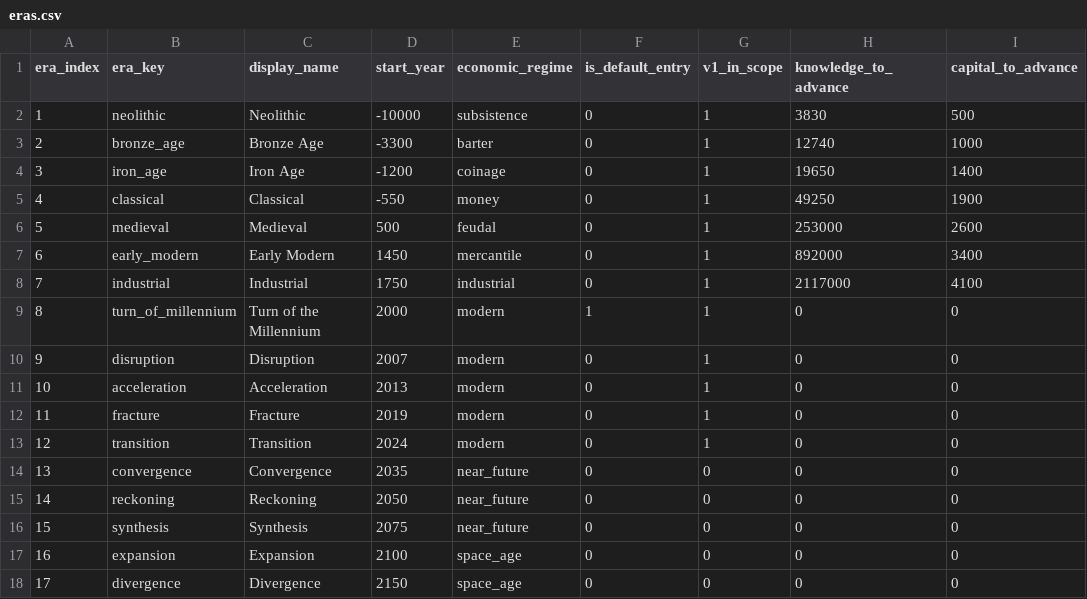
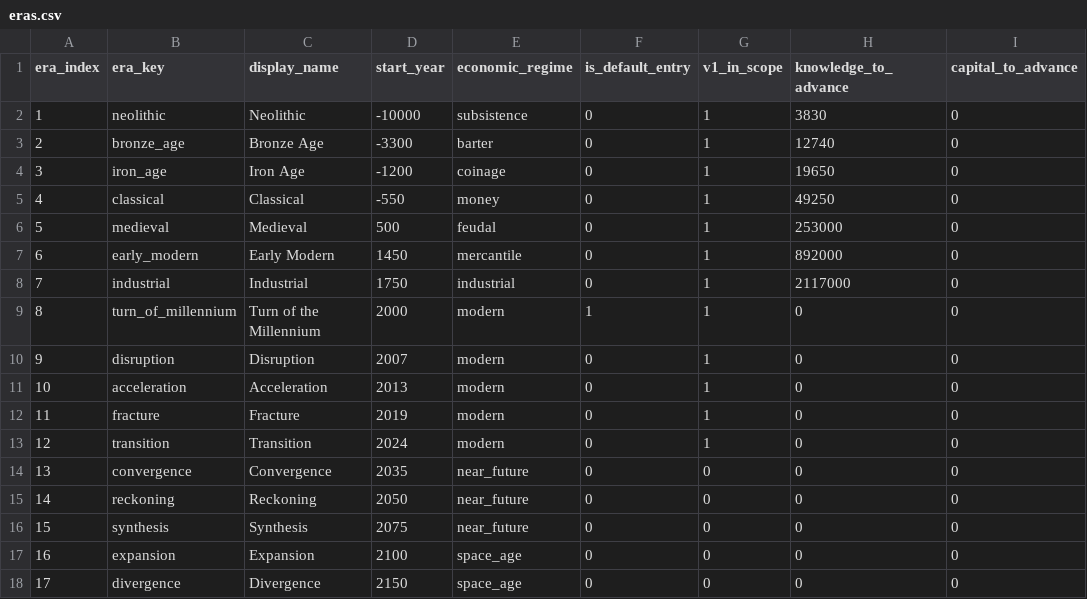
Before and after one commit to Scorpio291/EconLife-sim, a CSV file: packages/base_game/eras/eras.csv, drawn as a sheet.

```diff
--- a/packages/base_game/eras/eras.csv
+++ b/packages/base_game/eras/eras.csv
@@ -1,9 +1,9 @@
 era_index,era_key,display_name,start_year,economic_regime,is_default_entry,v1_in_scope,knowledge_to_advance,capital_to_advance
-1,neolithic,Neolithic,-10000,subsistence,0,1,3830,500
-2,bronze_age,Bronze Age,-3300,barter,0,1,12740,1000
-3,iron_age,Iron Age,-1200,coinage,0,1,19650,1400
-4,classical,Classical,-550,money,0,1,49250,1900
-5,medieval,Medieval,500,feudal,0,1,253000,2600
-6,early_modern,Early Modern,1450,mercantile,0,1,892000,3400
-7,industrial,Industrial,1750,industrial,0,1,2117000,4100
+1,neolithic,Neolithic,-10000,subsistence,0,1,3830,0
+2,bronze_age,Bronze Age,-3300,barter,0,1,12740,0
+3,iron_age,Iron Age,-1200,coinage,0,1,19650,0
+4,classical,Classical,-550,money,0,1,49250,0
+5,medieval,Medieval,500,feudal,0,1,253000,0
+6,early_modern,Early Modern,1450,mercantile,0,1,892000,0
+7,industrial,Industrial,1750,industrial,0,1,2117000,0
 8,turn_of_millennium,Turn of the Millennium,2000,modern,1,1,0,0
```
Also changed, not shown: 3 other files.
